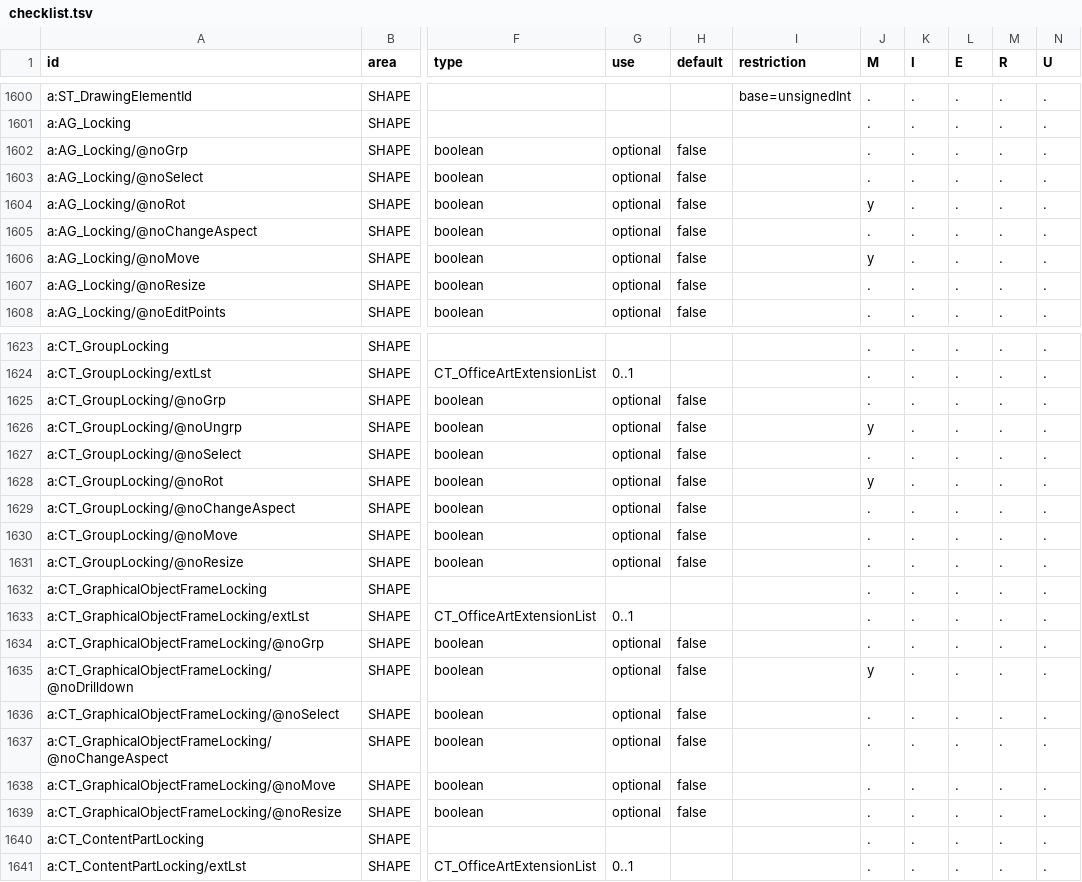
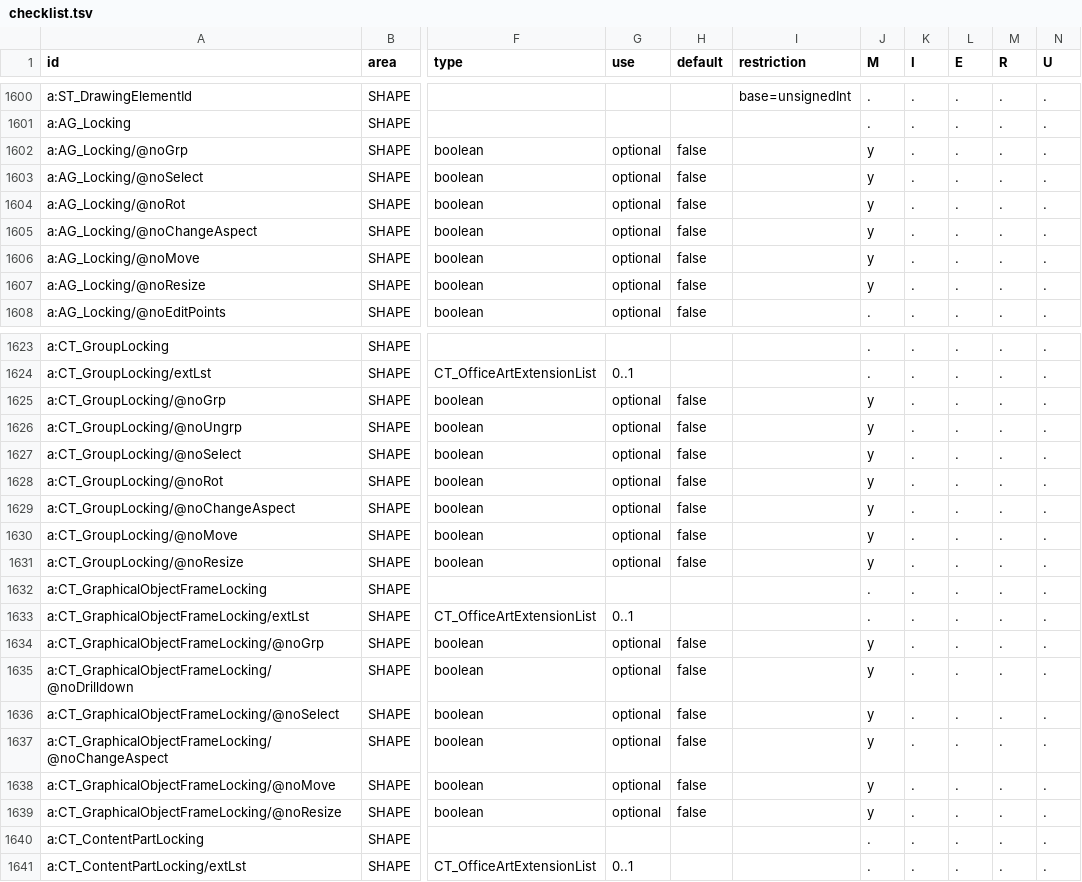
Before and after one commit to CasualOffice/openpresent, a TSV file: docs/spec/checklist.tsv, drawn as a sheet; only a part is shown, gaps mark what is left out; the diff covers the shown part only; the diff names each change by its address in the sheet, - before the commit and + after, or states it on an @@ line.

```diff
--- a/docs/spec/checklist.tsv
+++ b/docs/spec/checklist.tsv
-J1602:J1603 (M): .
+J1602:J1603 (M): y
-J1605 (M): .
+J1605 (M): y
-J1607 (M): .
+J1607 (M): y
-J1625 (M): .
+J1625 (M): y
-J1627 (M): .
+J1627 (M): y
-J1629:J1631 (M): .
+J1629:J1631 (M): y
-J1634 (M): .
+J1634 (M): y
-J1636:J1639 (M): .
+J1636:J1639 (M): y
```
Also changed, not shown: 53 edited cells elsewhere in this file, tools/ooxml-sdk/false-positives.tsv, 10 other files.
